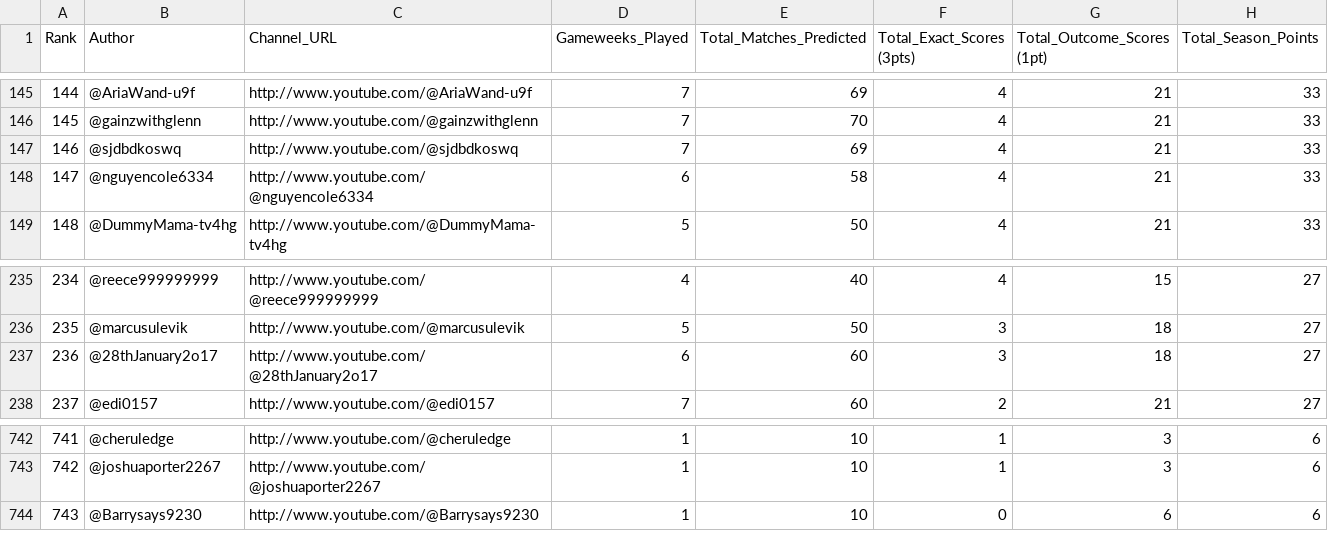
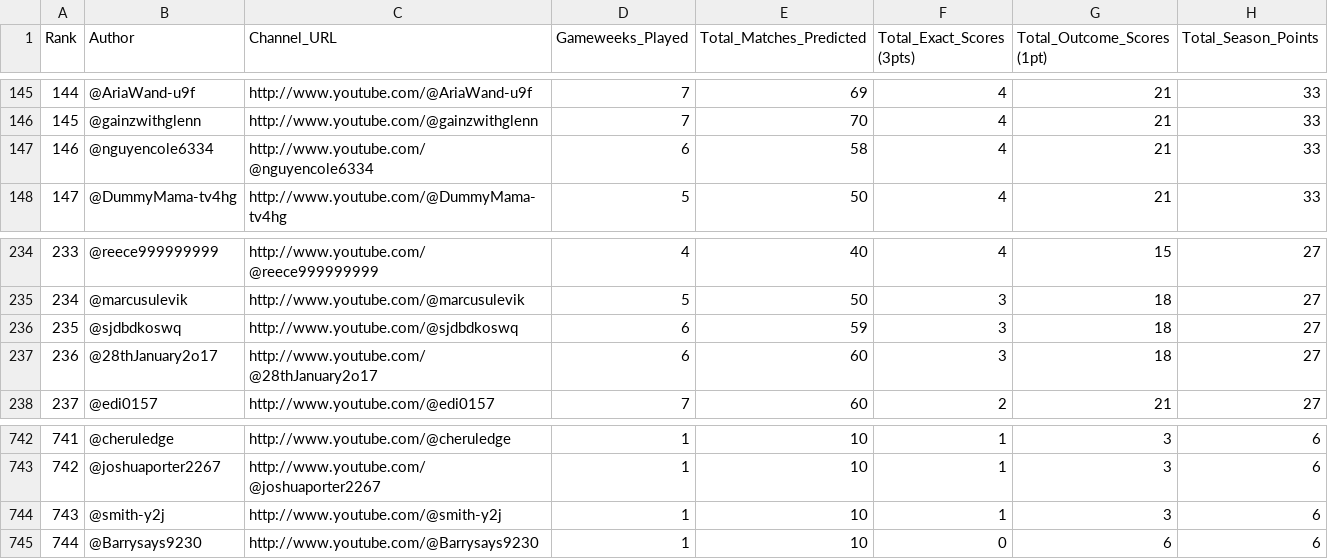
Before and after one commit to AviBomb/premier-league-predictions-tracker, a CSV file: exports/Cumulative_Leaderboard.csv, drawn as a sheet; only a part is shown, gaps mark what is left out; removed rows and columns are numbered as before the commit, all else as after; the diff names each change by its address in the sheet, - before the commit and + after, or states it on an @@ line.

```diff
--- a/exports/Cumulative_Leaderboard.csv
+++ b/exports/Cumulative_Leaderboard.csv
-row 147: 146 | @sjdbdkoswq | http://www.youtube.com/@sjdbdkoswq | 7 | 69 | 4 | 21 | 33
@@ column A (Rank) renumbered from row 147 down @@
+row 236: 235 | @sjdbdkoswq | http://www.youtube.com/@sjdbdkoswq | 6 | 59 | 3 | 18 | 27
+row 744: 743 | @smith-y2j | http://www.youtube.com/@smith-y2j | 1 | 10 | 1 | 3 | 6
```
Also changed, not shown: data/sample_comments_gw7.csv, exports/GW7_Parsed_Predictions.csv, 7 other files.
